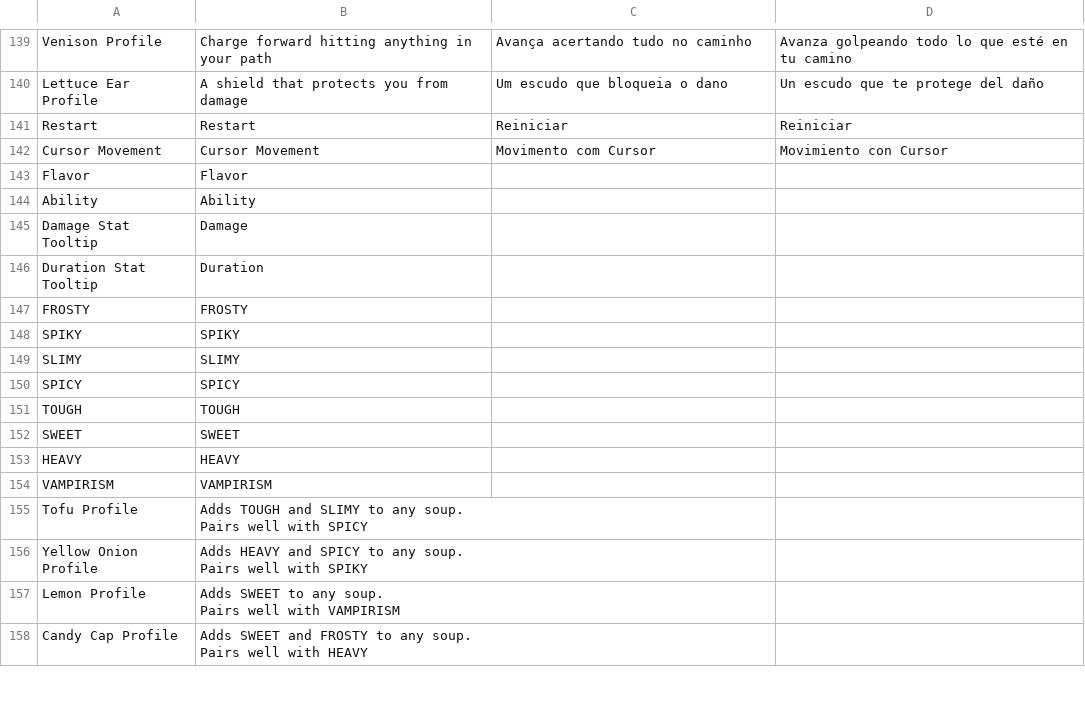
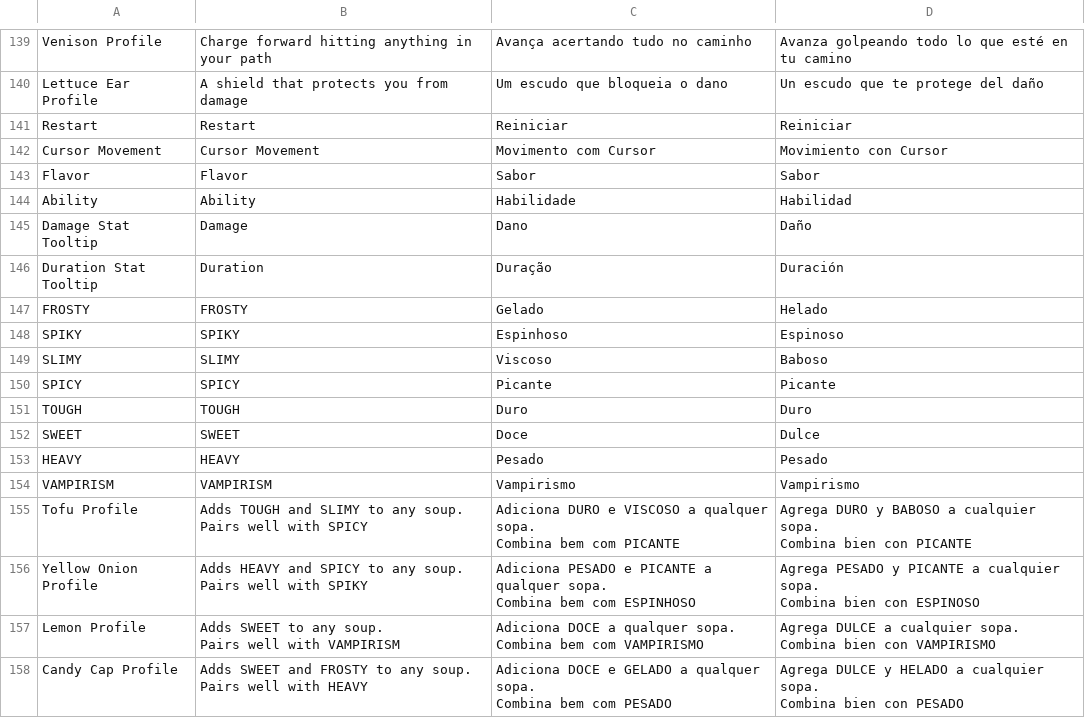
Before and after one commit to proudnhello/SouperHero, a CSV file: Assets/Resources/CSVs/Souper Hero Localization - Languages.csv, drawn as a sheet; only a part is shown, gaps mark what is left out; the diff covers the shown part only.

```diff
--- a/Assets/Resources/CSVs/Souper Hero Localization - Languages.csv
+++ b/Assets/Resources/CSVs/Souper Hero Localization - Languages.csv
@@ -168,25 +168,41 @@ Restart,Restart,Reiniciar,Reiniciar
 Cursor Movement,Cursor Movement,Movimento com Cursor,Movimiento con Cursor
-Flavor,Flavor,,
-Ability,Ability,,
-Damage Stat Tooltip,Damage,,
-Duration Stat Tooltip,Duration,,
-FROSTY,FROSTY,,
-SPIKY,SPIKY,,
-SLIMY,SLIMY,,
-SPICY,SPICY,,
-TOUGH,TOUGH,,
-SWEET,SWEET,,
-HEAVY,HEAVY,,
-VAMPIRISM,VAMPIRISM,,
-Tofu Profile,"Adds TOUGH and SLIMY to any soup.
-
-Pairs well with SPICY",,
-Yellow Onion Profile,"Adds HEAVY and SPICY to any soup.
-
-Pairs well with SPIKY",,
-Lemon Profile,"Adds SWEET to any soup.
-
-Pairs well with VAMPIRISM",,
-Candy Cap Profile,"Adds SWEET and FROSTY to any soup.
-
-Pairs well with HEAVY",,
+Flavor,Flavor,Sabor,Sabor
+Ability,Ability,Habilidade,Habilidad
+Damage Stat Tooltip,Damage,Dano,Daño
+Duration Stat Tooltip,Duration,Duração,Duración
+FROSTY,FROSTY,Gelado,Helado
+SPIKY,SPIKY,Espinhoso,Espinoso
+SLIMY,SLIMY,Viscoso,Baboso
+SPICY,SPICY,Picante,Picante
+TOUGH,TOUGH,Duro,Duro
+SWEET,SWEET,Doce,Dulce
+HEAVY,HEAVY,Pesado,Pesado
+VAMPIRISM,VAMPIRISM,Vampirismo,Vampirismo
+Tofu Profile,"Adds TOUGH and SLIMY to any soup.
+
+Pairs well with SPICY","Adiciona DURO e VISCOSO a qualquer sopa.
+
+Combina bem com PICANTE","Agrega DURO y BABOSO a cualquier sopa.
+
+Combina bien con PICANTE"
+Yellow Onion Profile,"Adds HEAVY and SPICY to any soup.
+
+Pairs well with SPIKY","Adiciona PESADO e PICANTE a qualquer sopa.
+
+Combina bem com ESPINHOSO","Agrega PESADO y PICANTE a cualquier sopa.
+
+Combina bien con ESPINOSO"
+Lemon Profile,"Adds SWEET to any soup.
+
+Pairs well with VAMPIRISM","Adiciona DOCE a qualquer sopa.
+
+Combina bem com VAMPIRISMO","Agrega DULCE a cualquier sopa.
+
+Combina bien con VAMPIRISMO"
+Candy Cap Profile,"Adds SWEET and FROSTY to any soup.
+
+Pairs well with HEAVY","Adiciona DOCE e GELADO a qualquer sopa.
+
+Combina bem com PESADO","Agrega DULCE y HELADO a cualquier sopa.
+
+Combina bien con PESADO"
```
Also changed, not shown: 26 added rows and 22 edited cells elsewhere in this file, 31 other files.
